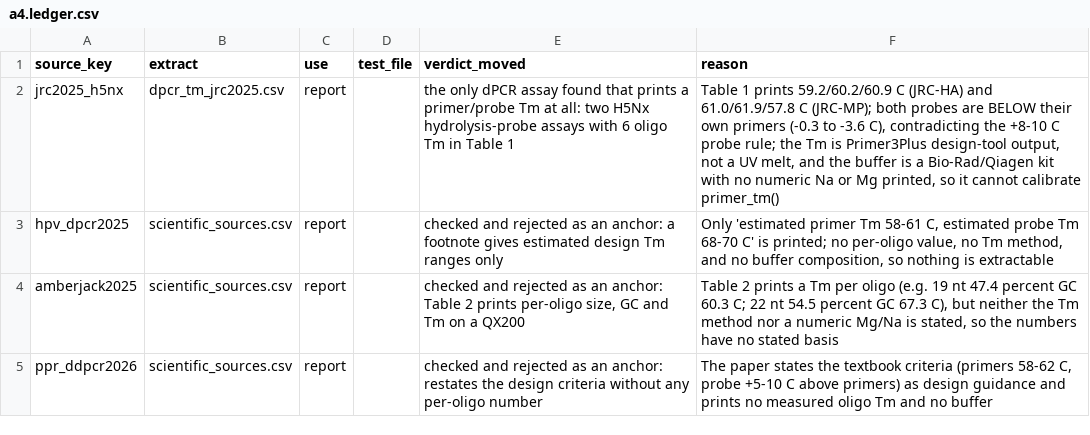
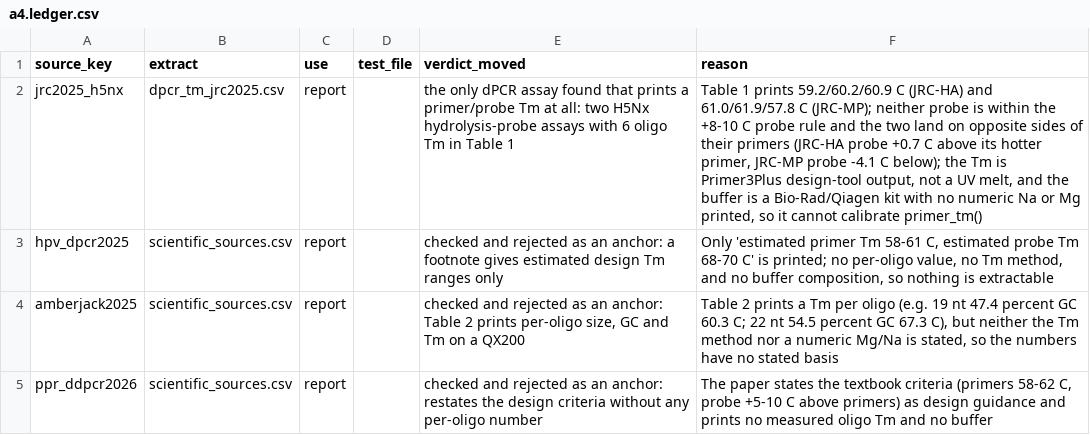
Before and after one commit to Stathmin/tidymarkers, a CSV file: data-raw/proposed/a4.ledger.csv, drawn as a sheet.

```diff
--- a/data-raw/proposed/a4.ledger.csv
+++ b/data-raw/proposed/a4.ledger.csv
@@ -1,3 +1,3 @@
 source_key,extract,use,test_file,verdict_moved,reason
-jrc2025_h5nx,dpcr_tm_jrc2025.csv,report,,the only dPCR assay found that prints a primer/probe Tm at all: two H5Nx hydrolysis-probe assays with 6 oligo Tm in Table 1,"Table 1 prints 59.2/60.2/60.9 C (JRC-HA) and 61.0/61.9/57.8 C (JRC-MP); both probes are BELOW their own primers (-0.3 to -3.6 C), contradicting the +8-10 C probe rule; the Tm is Primer3Plus design-tool output, not a UV melt, and the buffer is a Bio-Rad/Qiagen kit with no numeric Na or Mg printed, so it cannot calibrate primer_tm()"
+jrc2025_h5nx,dpcr_tm_jrc2025.csv,report,,the only dPCR assay found that prints a primer/probe Tm at all: two H5Nx hydrolysis-probe assays with 6 oligo Tm in Table 1,"Table 1 prints 59.2/60.2/60.9 C (JRC-HA) and 61.0/61.9/57.8 C (JRC-MP); neither probe is within the +8-10 C probe rule and the two land on opposite sides of their primers (JRC-HA probe +0.7 C above its hotter primer, JRC-MP probe -4.1 C below); the Tm is Primer3Plus design-tool output, not a UV melt, and the buffer is a Bio-Rad/Qiagen kit with no numeric Na or Mg printed, so it cannot calibrate primer_tm()"
 hpv_dpcr2025,scientific_sources.csv,report,,checked and rejected as an anchor: a footnote gives estimated design Tm ranges only,"Only 'estimated primer Tm 58-61 C, estimated probe Tm 68-70 C' is printed; no per-oligo value, no Tm method, and no buffer composition, so nothing is extractable"
```
Also changed, not shown: data-raw/proposed/a4.sources.csv, inst/extdata/dpcr_tm_jrc2025.csv, 5 other files.
